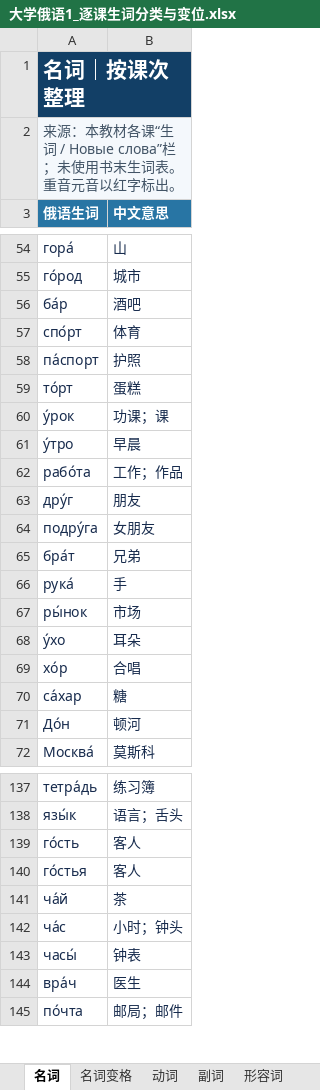
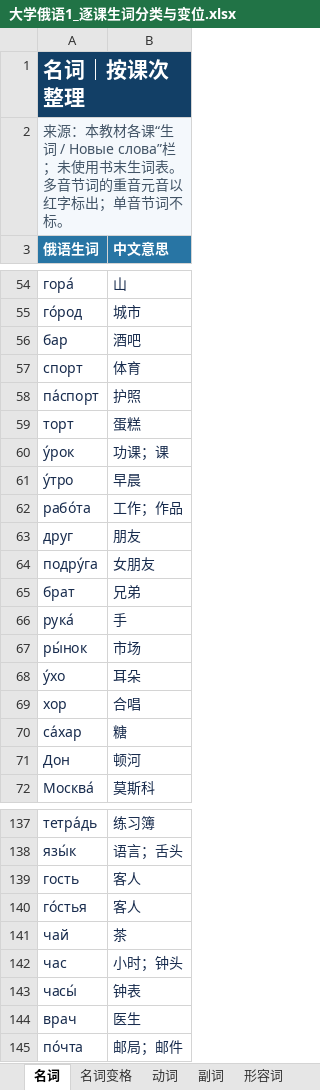
Before and after one commit to myliu0217-lab/Russian, an Excel workbook: 大学俄语1_逐课生词分类与变位.xlsx, sheet 名词, drawn as a sheet; only a part is shown, gaps mark what is left out; values as stored, in another font and other column widths than the file's, no borders; the diff covers the shown part only; the diff names each change by its address in the sheet, - before the commit and + after, or states it on an @@ line.

```diff
--- a/大学俄语1_逐课生词分类与变位.xlsx (sheet 名词)
+++ b/大学俄语1_逐课生词分类与变位.xlsx (sheet 名词)
-A2 (俄语生词): …生词表。重音元音以红字标出。
+A2 (俄语生词): …生词表。多音节词的重音元音以红字标出；单音节词不标。
-A56 (俄语生词): ба́р
+A56 (俄语生词): бар
-A57 (俄语生词): спо́рт
+A57 (俄语生词): спорт
-A59 (俄语生词): то́рт
+A59 (俄语生词): торт
-A63 (俄语生词): дру́г
+A63 (俄语生词): друг
-A65 (俄语生词): бра́т
+A65 (俄语生词): брат
-A69 (俄语生词): хо́р
+A69 (俄语生词): хор
-A71 (俄语生词): До́н
+A71 (俄语生词): Дон
-A139 (俄语生词): го́сть
+A139 (俄语生词): гость
-A141 (俄语生词): ча́й
+A141 (俄语生词): чай
-A142 (俄语生词): ча́с
+A142 (俄语生词): час
-A144 (俄语生词): вра́ч
+A144 (俄语生词): врач
```
Also changed, not shown: 56 edited cells elsewhere in this sheet, sheet 名词变格, sheet 动词, sheet 代词, sheet 前置词, sheet 副词, sheet 语气词, 5 more sheets, 3 other files.
